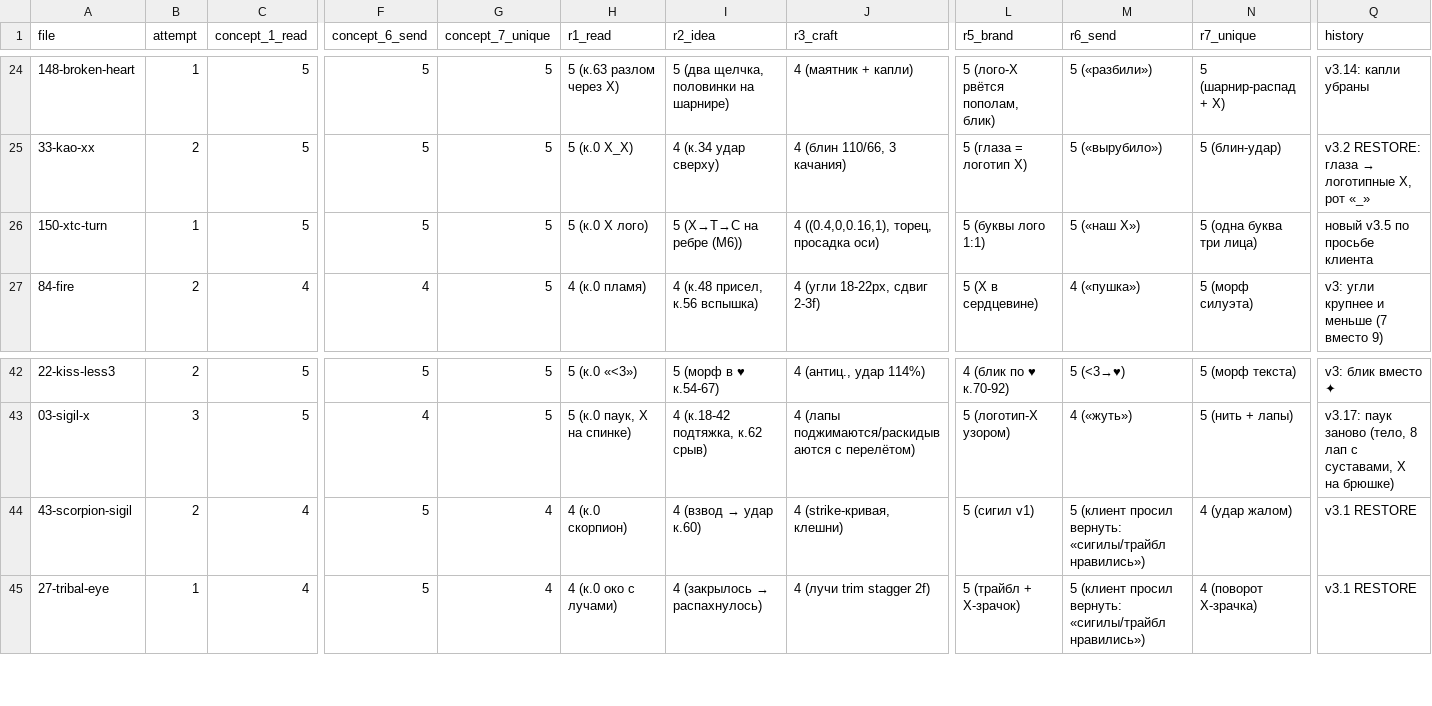
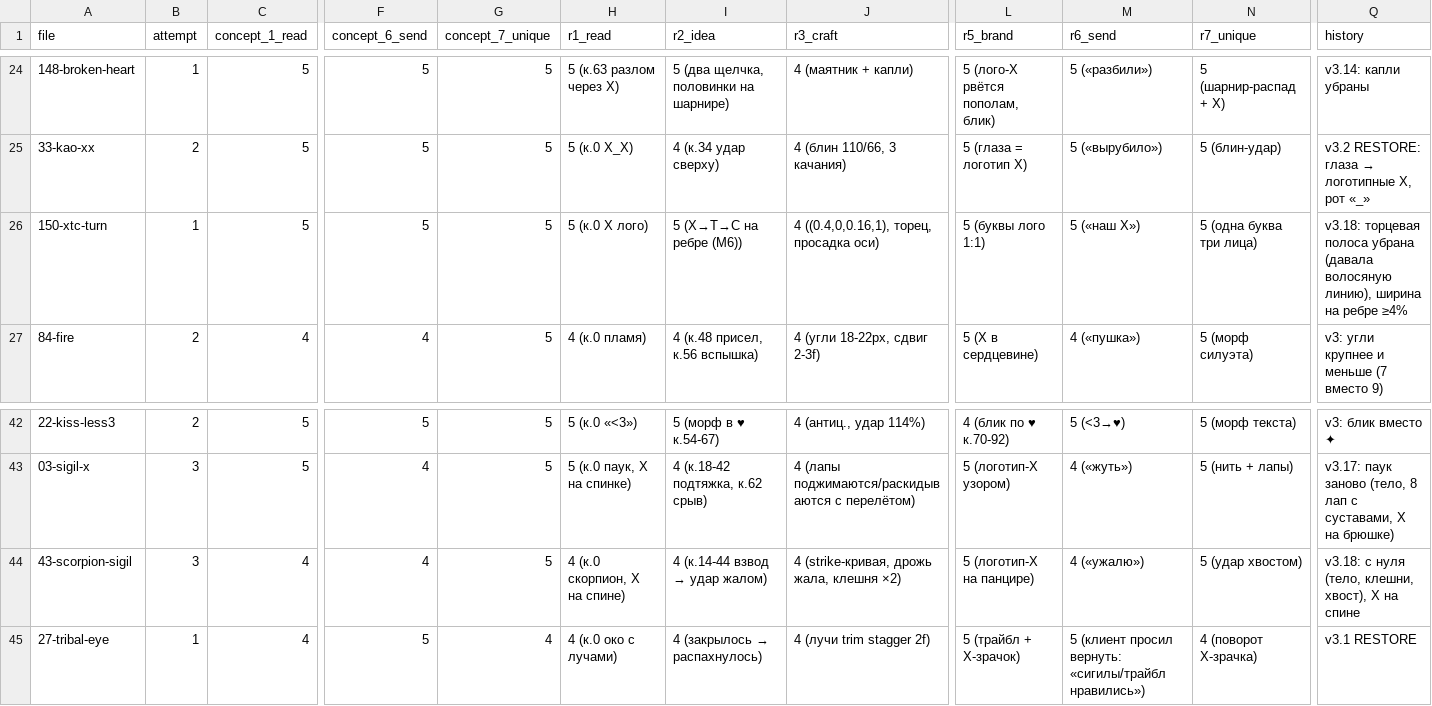
Before and after one commit to lilkutabare-hue/xtc-assets, a CSV file: emoji/scores.csv, drawn as a sheet; only a part is shown, gaps mark what is left out; the diff names each change by its address in the sheet, - before the commit and + after, or states it on an @@ line.

```diff
--- a/emoji/scores.csv
+++ b/emoji/scores.csv
-Q26 (history): новый v3.5 по просьбе клиента
+Q26 (history): v3.18: торцевая полоса убрана (давала волосяную линию), ширина на ребре ≥4%
-B44 (attempt): 2
+B44 (attempt): 3
-F44 (concept_6_send): 5
+F44 (concept_6_send): 4
-G44 (concept_7_unique): 4
+G44 (concept_7_unique): 5
-H44 (r1_read): 4 (к.0 скорпион)
+H44 (r1_read): 4 (к.0 скорпион, X на спине)
@@ I44 (r2_idea): 4 (взвод → удар к.60) → 4 (к.14-44 взвод → удар жалом) @@
-J44 (r3_craft): 4 (strike-кривая, клешни)
+J44 (r3_craft): 4 (strike-кривая, дрожь жала, клешня ×2)
-L44 (r5_brand): 5 (сигил v1)
+L44 (r5_brand): 5 (логотип-X на панцире)
-M44 (r6_send): 5 (клиент просил вернуть: «сигилы/трайбл нравились»)
+M44 (r6_send): 4 («ужалю»)
-N44 (r7_unique): 4 (удар жалом)
+N44 (r7_unique): 5 (удар хвостом)
-Q44 (history): v3.1 RESTORE
+Q44 (history): v3.18: с нуля (тело, клешни, хвост), X на спине
```
Also changed, not shown: 17 other files.
